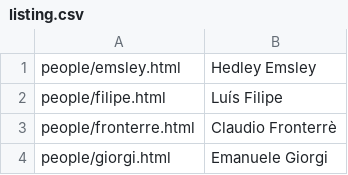
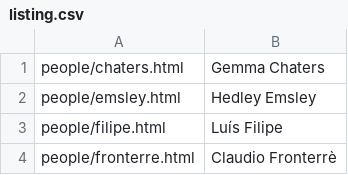
Before and after one commit to chicas-lancaster/chicas-lancaster.github.io, a CSV file: people/listing.csv, drawn as a sheet; only a part is shown; the shorter side is filled out with more unchanged rows; the diff names each change by its address in the sheet, - before the commit and + after, or states it on an @@ line.

```diff
--- a/people/listing.csv
+++ b/people/listing.csv
+row 1: people/chaters.html | Gemma Chaters
```
Also changed, not shown: 4 other files.
